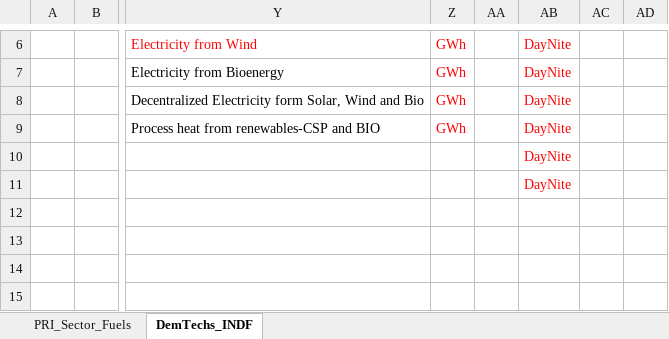
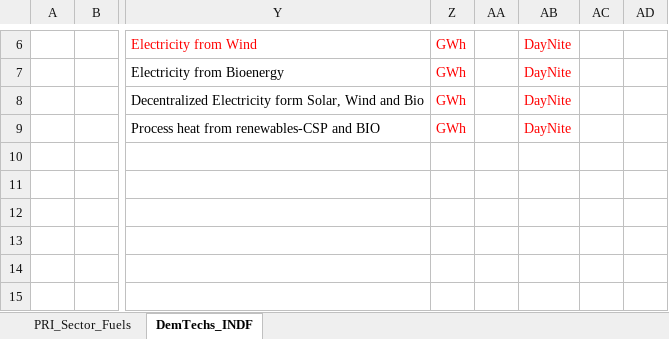
Before and after one commit to Tamenew/MANU2025, an Excel workbook: SubRES_TMPL/SubRES_NewTechs.xlsx, sheet DemTechs_INDF, drawn as a sheet; only a part is shown, gaps mark what is left out; values as stored, in another font and other column widths than the file's, no borders; the diff names each change by its address in the sheet, - before the commit and + after, or states it on an @@ line.

```diff
--- a/SubRES_TMPL/SubRES_NewTechs.xlsx (sheet DemTechs_INDF)
+++ b/SubRES_TMPL/SubRES_NewTechs.xlsx (sheet DemTechs_INDF)
-AB10:AB11: DayNite
+AB10:AB11: (empty)
```
Also changed, not shown: VT_REG_PRI_V01.xlsx.
